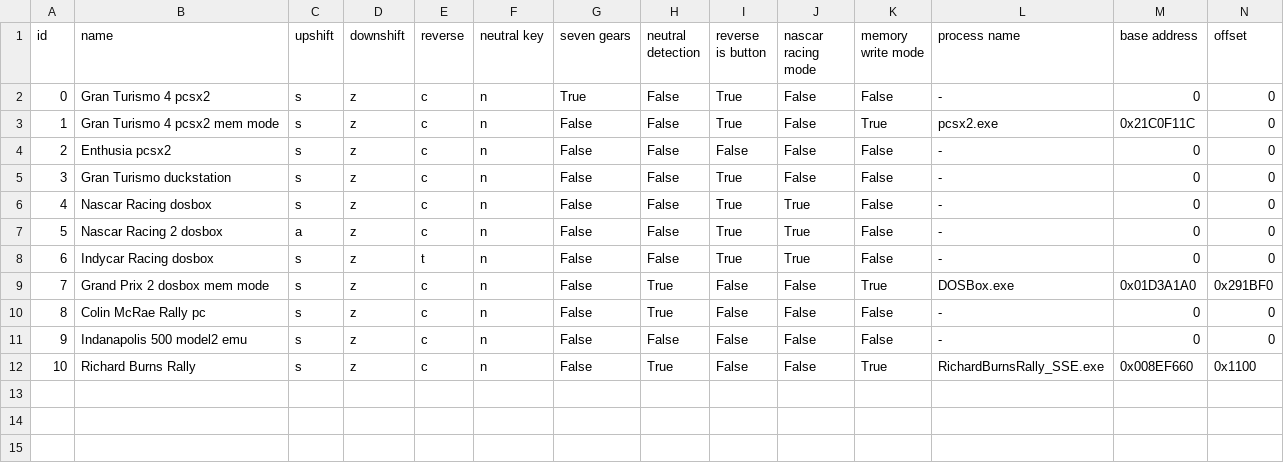
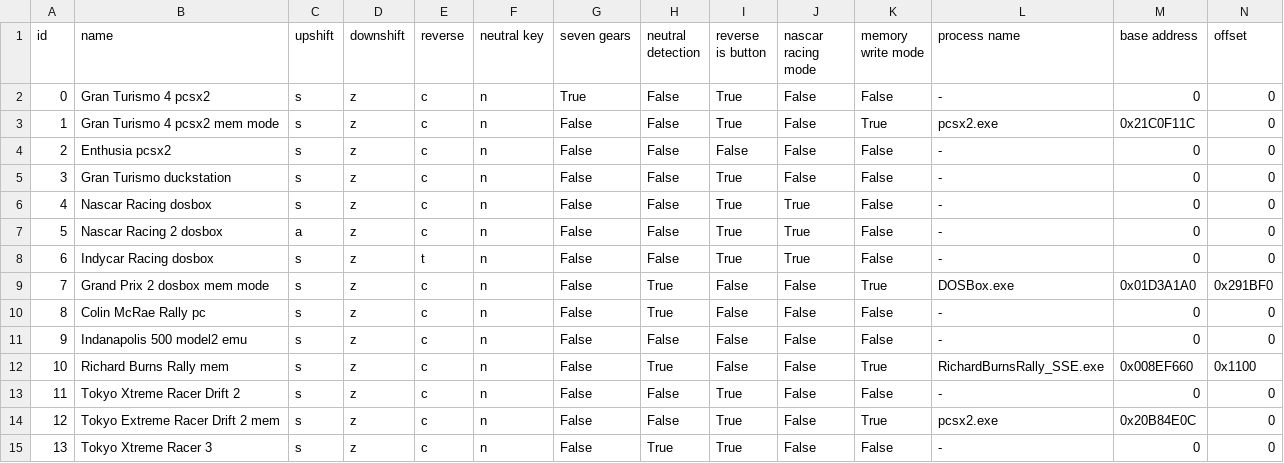
Before and after one commit to Menkaura81/Anyshift, a CSV file: presets.csv, drawn as a sheet; only a part is shown; rows hold the shown columns only; the diff names each change by its address in the sheet, - before the commit and + after, or states it on an @@ line.

```diff
--- a/presets.csv
+++ b/presets.csv
-B12 (name): Richard Burns Rally
+B12 (name): Richard Burns Rally mem
+row 13: 11 | Tokyo Xtreme Racer Drift 2 | s | z | c | n | False | False | True | False | False | - | 0 | 0
+row 14: 12 | Tokyo Extreme Racer Drift 2 mem | s | z | c | n | False | False | True | False | True | pcsx2.exe | 0x20B84E0C | 0
+row 15: 13 | Tokyo Xtreme Racer 3 | s | z | c | n | False | True | True | False | False | - | 0 | 0
```
Also changed, not shown: 1 other file.
